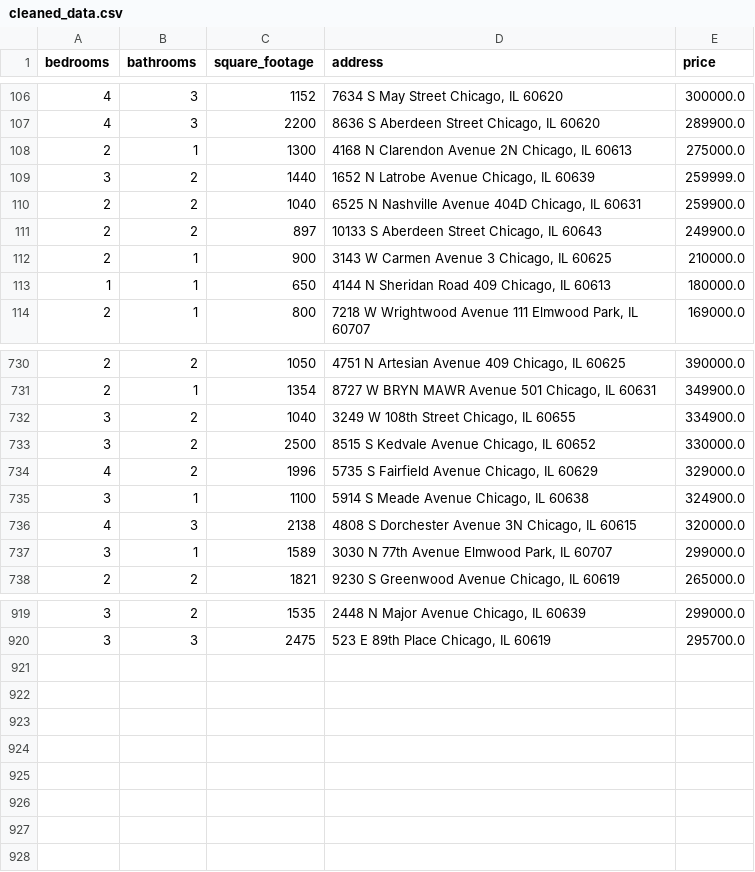
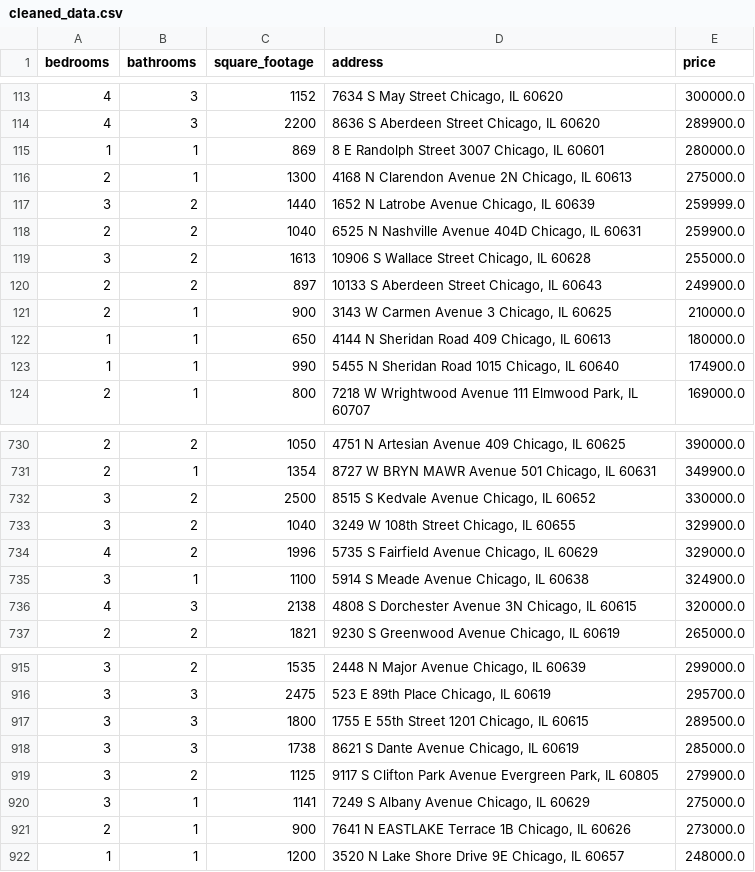
Before and after one commit to bilooo-web/webscraping_project_real_estate, a CSV file: cleaned_data.csv, drawn as a sheet; only a part is shown, gaps mark what is left out; the diff covers the shown part only.

```diff
--- a/cleaned_data.csv
+++ b/cleaned_data.csv
@@ -107,2 +114,3 @@ bedrooms,bathrooms,square_footage,address,price
 4,3,2200,"8636 S Aberdeen Street Chicago, IL 60620",289900.0
+1,1,869,"8 E Randolph Street 3007 Chicago, IL 60601",280000.0
 2,1,1300,"4168 N Clarendon Avenue 2N Chicago, IL 60613",275000.0
@@ -110,2 +118,3 @@ bedrooms,bathrooms,square_footage,address,price
 2,2,1040,"6525 N Nashville Avenue 404D Chicago, IL 60631",259900.0
+3,2,1613,"10906 S Wallace Street Chicago, IL 60628",255000.0
 2,2,897,"10133 S Aberdeen Street Chicago, IL 60643",249900.0
@@ -113,2 +122,3 @@ bedrooms,bathrooms,square_footage,address,price
 1,1,650,"4144 N Sheridan Road 409 Chicago, IL 60613",180000.0
+1,1,990,"5455 N Sheridan Road 1015 Chicago, IL 60640",174900.0
 2,1,800,"7218 W Wrightwood Avenue 111 Elmwood Park, IL 60707",169000.0
@@ -731,4 +731,4 @@ bedrooms,bathrooms,square_footage,address,price
 2,1,1354,"8727 W BRYN MAWR Avenue 501 Chicago, IL 60631",349900.0
-3,2,1040,"3249 W 108th Street Chicago, IL 60655",334900.0
 3,2,2500,"8515 S Kedvale Avenue Chicago, IL 60652",330000.0
+3,2,1040,"3249 W 108th Street Chicago, IL 60655",329900.0
 4,2,1996,"5735 S Fairfield Avenue Chicago, IL 60629",329000.0
@@ -736,3 +736,2 @@ bedrooms,bathrooms,square_footage,address,price
 4,3,2138,"4808 S Dorchester Avenue 3N Chicago, IL 60615",320000.0
-3,1,1589,"3030 N 77th Avenue Elmwood Park, IL 60707",299000.0
 2,2,1821,"9230 S Greenwood Avenue Chicago, IL 60619",265000.0
@@ -920 +916,7 @@ bedrooms,bathrooms,square_footage,address,price
 3,3,2475,"523 E 89th Place Chicago, IL 60619",295700.0
+3,3,1800,"1755 E 55th Street 1201 Chicago, IL 60615",289500.0
+3,3,1738,"8621 S Dante Avenue Chicago, IL 60619",285000.0
+3,2,1125,"9117 S Clifton Park Avenue Evergreen Park, IL 60805",279900.0
+3,1,1141,"7249 S Albany Avenue Chicago, IL 60629",275000.0
+2,1,900,"7641 N EASTLAKE Terrace 1B Chicago, IL 60626",273000.0
+1,1,1200,"3520 N Lake Shore Drive 9E Chicago, IL 60657",248000.0
```
Also changed, not shown: 4 added rows, 10 removed rows, 7 moved rows and 4 edited cells elsewhere in this file, raw_data.csv.
